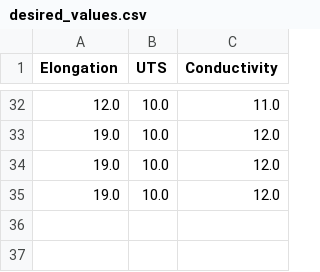
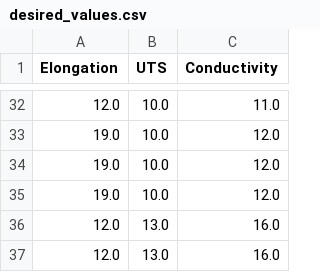
Before and after one commit to sanskarprasad/1723, a CSV file: backend/data/processed/uploaded_files/desired_values.csv, drawn as a sheet; only a part is shown, gaps mark what is left out; the diff names each change by its address in the sheet, - before the commit and + after, or states it on an @@ line.

```diff
--- a/backend/data/processed/uploaded_files/desired_values.csv
+++ b/backend/data/processed/uploaded_files/desired_values.csv
+row 36: 12.0 | 13.0 | 16.0
+row 37: 12.0 | 13.0 | 16.0
```
Also changed, not shown: backend/data/processed/uploaded_files/scaled_reverse_data.csv, 4 other files.
